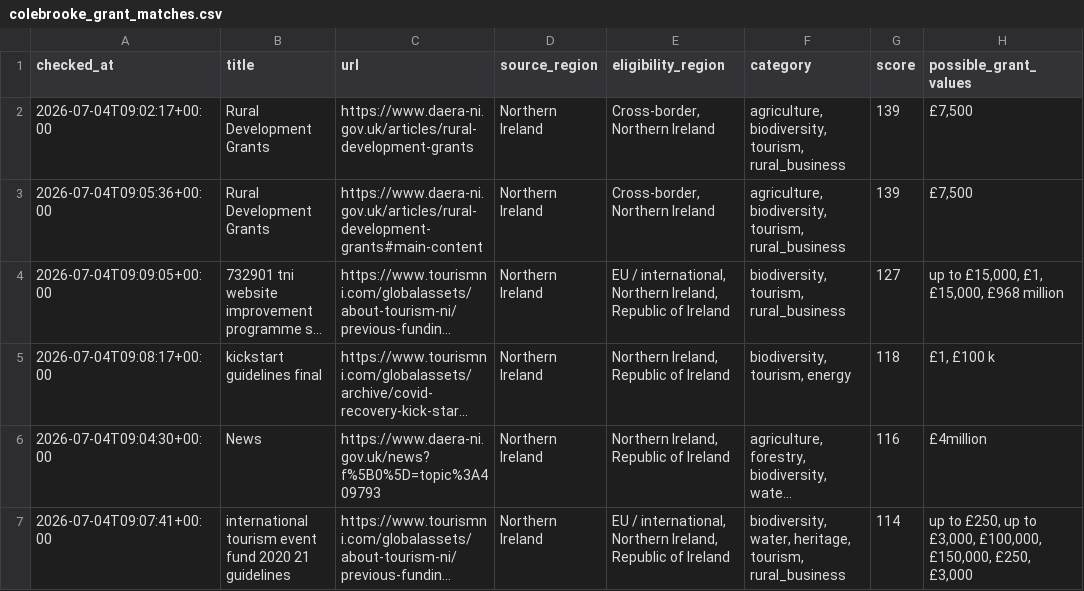
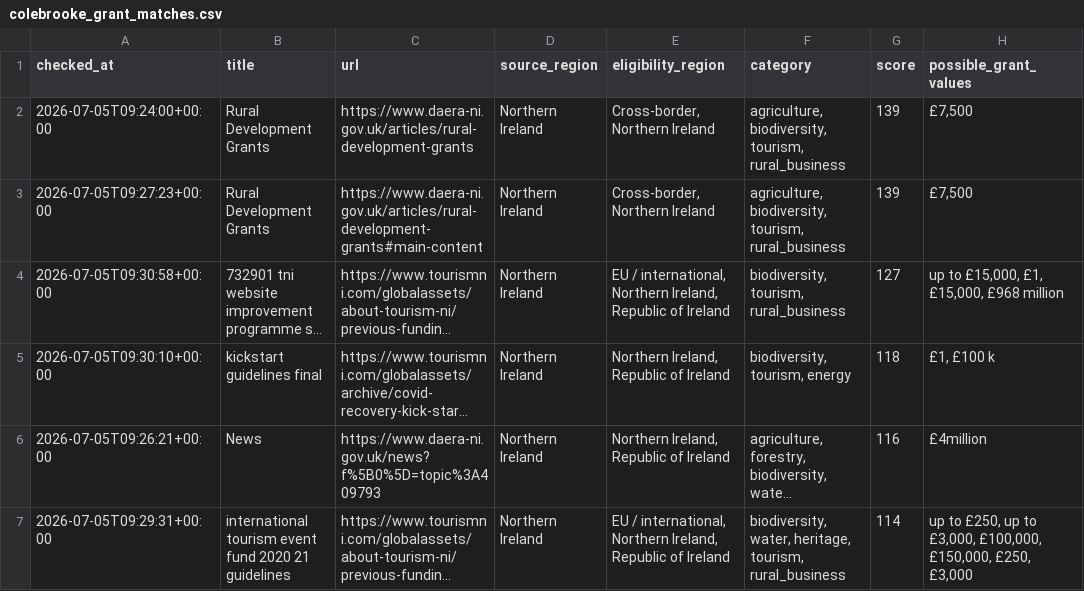
Before and after one commit to TaharusBrooke/BrockGrantFinder, a CSV file: colebrooke_grant_matches.csv, drawn as a sheet; only a part is shown; long unchanged cells end in …; the diff covers the shown part only; the diff names each change by its address in the sheet, - before the commit and + after, or states it on an @@ line.

```diff
--- a/colebrooke_grant_matches.csv
+++ b/colebrooke_grant_matches.csv
-A2 (checked_at): 2026-07-04T09:02:17+00:00
+A2 (checked_at): 2026-07-05T09:24:00+00:00
-A3 (checked_at): 2026-07-04T09:05:36+00:00
+A3 (checked_at): 2026-07-05T09:27:23+00:00
-A4 (checked_at): 2026-07-04T09:09:05+00:00
+A4 (checked_at): 2026-07-05T09:30:58+00:00
-A5 (checked_at): 2026-07-04T09:08:17+00:00
+A5 (checked_at): 2026-07-05T09:30:10+00:00
-A6 (checked_at): 2026-07-04T09:04:30+00:00
+A6 (checked_at): 2026-07-05T09:26:21+00:00
-A7 (checked_at): 2026-07-04T09:07:41+00:00
+A7 (checked_at): 2026-07-05T09:29:31+00:00
```
Also changed, not shown: 16 edited cells elsewhere in this file, grant_review_pages.csv.
